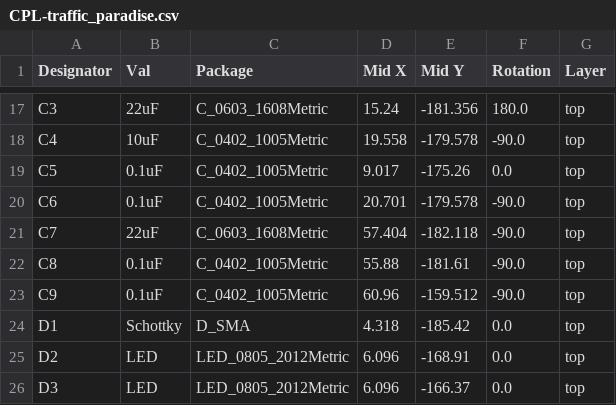
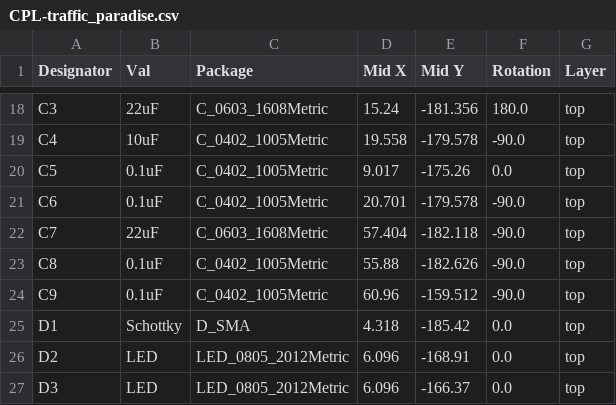
Before and after one commit to zinkwazi/traffic-pcb-sb, a CSV file: hardware/kicad/jlcpcb/production_files/CPL-traffic_paradise.csv, drawn as a sheet; only a part is shown, gaps mark what is left out; the diff covers the shown part only.

```diff
--- a/hardware/kicad/jlcpcb/production_files/CPL-traffic_paradise.csv
+++ b/hardware/kicad/jlcpcb/production_files/CPL-traffic_paradise.csv
@@ -21,3 +22,3 @@ C6,0.1uF,C_0402_1005Metric,20.701,-179.578,-90.0,top
 C7,22uF,C_0603_1608Metric,57.404,-182.118,-90.0,top
-C8,0.1uF,C_0402_1005Metric,55.88,-181.61,-90.0,top
+C8,0.1uF,C_0402_1005Metric,55.88,-182.626,-90.0,top
 C9,0.1uF,C_0402_1005Metric,60.96,-159.512,-90.0,top
```
Also changed, not shown: 10 added rows and 23 edited cells elsewhere in this file, hardware/kicad/jlcpcb/production_files/BOM-traffic_paradise.csv, 22 other files.
